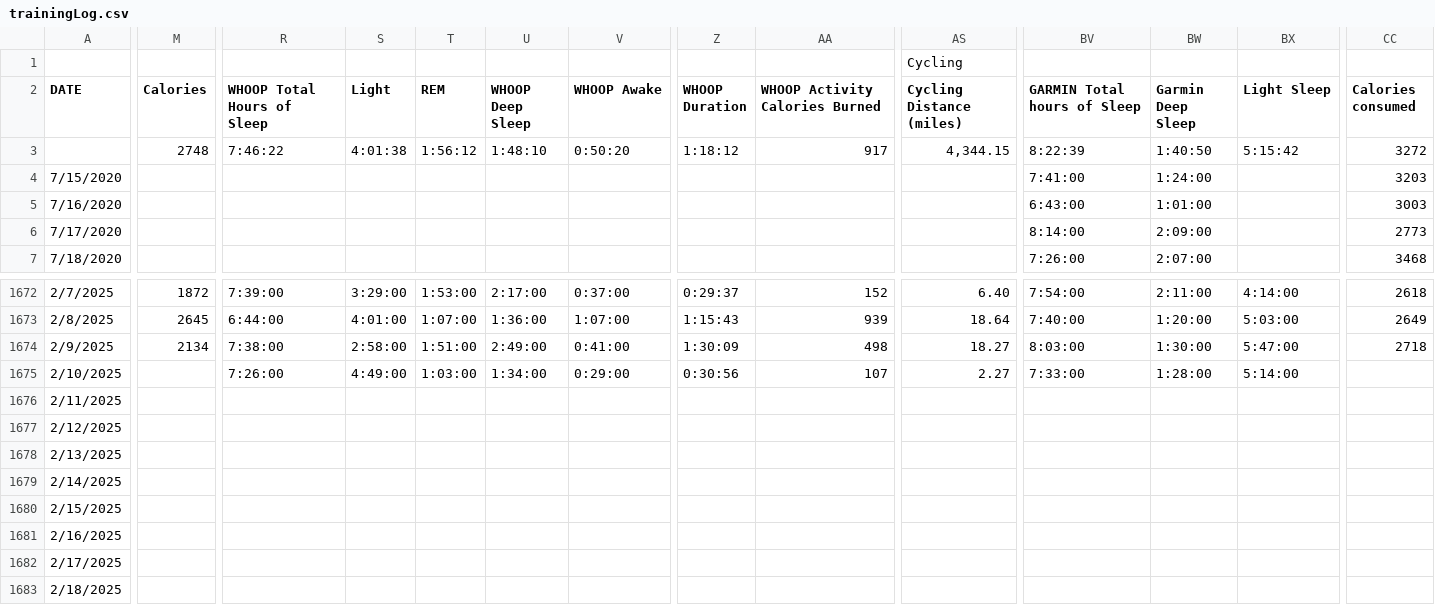
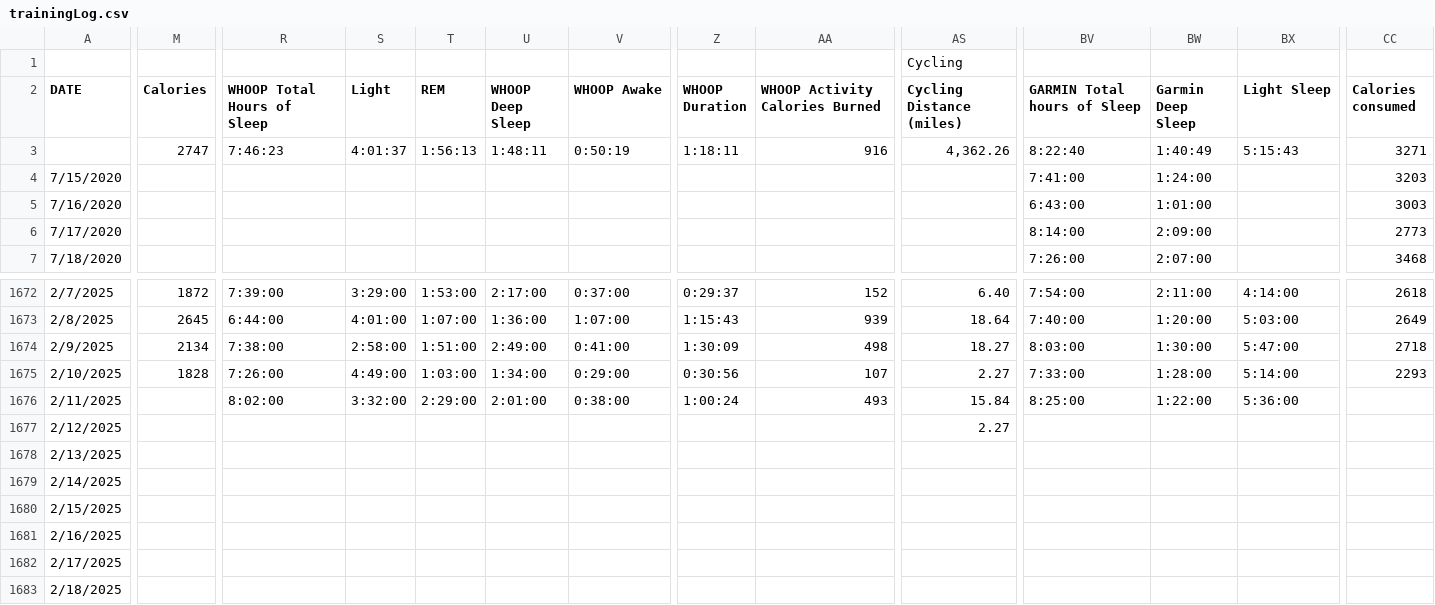
Before and after one commit to ptsouth97/traininglogWebserver, a CSV file: trainingLog.csv, drawn as a sheet; only a part is shown, gaps mark what is left out; the diff covers the shown part only; the diff names each change by its address in the sheet, - before the commit and + after, or states it on an @@ line.

```diff
--- a/trainingLog.csv
+++ b/trainingLog.csv
-M3 (Calories): 2748
+M3 (Calories): 2747
-R3 (WHOOP Total Hours of Sleep): 7:46:22
+R3 (WHOOP Total Hours of Sleep): 7:46:23
-S3 (Light): 4:01:38
+S3 (Light): 4:01:37
-T3 (REM): 1:56:12
+T3 (REM): 1:56:13
-U3 (WHOOP Deep Sleep): 1:48:10
+U3 (WHOOP Deep Sleep): 1:48:11
-V3 (WHOOP Awake): 0:50:20
+V3 (WHOOP Awake): 0:50:19
-Z3 (WHOOP Duration): 1:18:12
+Z3 (WHOOP Duration): 1:18:11
-AA3 (WHOOP Activity Calories Burned): 917
+AA3 (WHOOP Activity Calories Burned): 916
-AS3 (Cycling Distance (miles)): 4,344.15
+AS3 (Cycling Distance (miles)): 4,362.26
-BV3 (GARMIN Total hours of Sleep): 8:22:39
+BV3 (GARMIN Total hours of Sleep): 8:22:40
-BW3 (Garmin Deep Sleep): 1:40:50
+BW3 (Garmin Deep Sleep): 1:40:49
-BX3 (Light Sleep): 5:15:42
+BX3 (Light Sleep): 5:15:43
-CC3 (Calories consumed): 3272
+CC3 (Calories consumed): 3271
-M1675 (Calories): (empty)
+M1675 (Calories): 1828
-CC1675 (Calories consumed): (empty)
+CC1675 (Calories consumed): 2293
-R1676 (WHOOP Total Hours of Sleep): (empty)
+R1676 (WHOOP Total Hours of Sleep): 8:02:00
-S1676 (Light): (empty)
+S1676 (Light): 3:32:00
-T1676 (REM): (empty)
+T1676 (REM): 2:29:00
-U1676 (WHOOP Deep Sleep): (empty)
+U1676 (WHOOP Deep Sleep): 2:01:00
-V1676 (WHOOP Awake): (empty)
+V1676 (WHOOP Awake): 0:38:00
-Z1676 (WHOOP Duration): (empty)
+Z1676 (WHOOP Duration): 1:00:24
-AA1676 (WHOOP Activity Calories Burned): (empty)
+AA1676 (WHOOP Activity Calories Burned): 493
-AS1676 (Cycling Distance (miles)): (empty)
+AS1676 (Cycling Distance (miles)): 15.84
-BV1676 (GARMIN Total hours of Sleep): (empty)
+BV1676 (GARMIN Total hours of Sleep): 8:25:00
-BW1676 (Garmin Deep Sleep): (empty)
+BW1676 (Garmin Deep Sleep): 1:22:00
-BX1676 (Light Sleep): (empty)
+BX1676 (Light Sleep): 5:36:00
-AS1677 (Cycling Distance (miles)): (empty)
+AS1677 (Cycling Distance (miles)): 2.27
```
Also changed, not shown: 73 edited cells elsewhere in this file, 6 other files.
